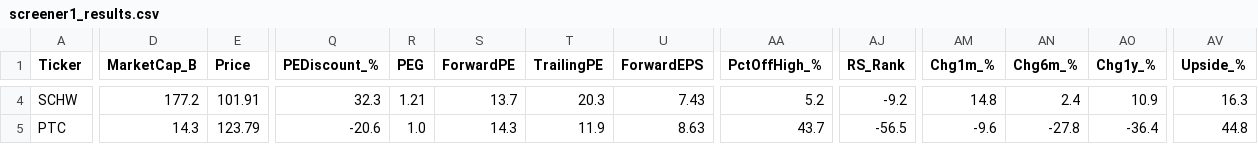
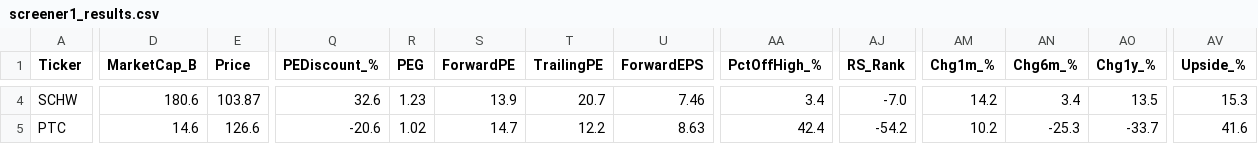
Before and after one commit to dabdi7786-blip/screener-bot, a CSV file: screener1_results.csv, drawn as a sheet; only a part is shown, gaps mark what is left out; the diff covers the shown part only; the diff names each change by its address in the sheet, - before the commit and + after, or states it on an @@ line.

```diff
--- a/screener1_results.csv
+++ b/screener1_results.csv
-D4 (MarketCap_B): 177.2
+D4 (MarketCap_B): 180.6
-E4 (Price): 101.91
+E4 (Price): 103.87
-Q4 (PEDiscount_%): 32.3
+Q4 (PEDiscount_%): 32.6
-R4 (PEG): 1.21
+R4 (PEG): 1.23
-S4 (ForwardPE): 13.7
+S4 (ForwardPE): 13.9
-T4 (TrailingPE): 20.3
+T4 (TrailingPE): 20.7
-U4 (ForwardEPS): 7.43
+U4 (ForwardEPS): 7.46
-AA4 (PctOffHigh_%): 5.2
+AA4 (PctOffHigh_%): 3.4
-AJ4 (RS_Rank): -9.2
+AJ4 (RS_Rank): -7.0
-AM4 (Chg1m_%): 14.8
+AM4 (Chg1m_%): 14.2
-AN4 (Chg6m_%): 2.4
+AN4 (Chg6m_%): 3.4
-AO4 (Chg1y_%): 10.9
+AO4 (Chg1y_%): 13.5
-AV4 (Upside_%): 16.3
+AV4 (Upside_%): 15.3
-D5 (MarketCap_B): 14.3
+D5 (MarketCap_B): 14.6
-E5 (Price): 123.79
+E5 (Price): 126.6
-R5 (PEG): 1.0
+R5 (PEG): 1.02
-S5 (ForwardPE): 14.3
+S5 (ForwardPE): 14.7
-T5 (TrailingPE): 11.9
+T5 (TrailingPE): 12.2
-AA5 (PctOffHigh_%): 43.7
+AA5 (PctOffHigh_%): 42.4
-AJ5 (RS_Rank): -56.5
+AJ5 (RS_Rank): -54.2
-AM5 (Chg1m_%): -9.6
+AM5 (Chg1m_%): 10.2
-AN5 (Chg6m_%): -27.8
+AN5 (Chg6m_%): -25.3
-AO5 (Chg1y_%): -36.4
+AO5 (Chg1y_%): -33.7
-AV5 (Upside_%): 44.8
+AV5 (Upside_%): 41.6
```
Also changed, not shown: 1 added row and 112 edited cells elsewhere in this file, screener2_results.csv, screener3_results.csv, 2 other files.
